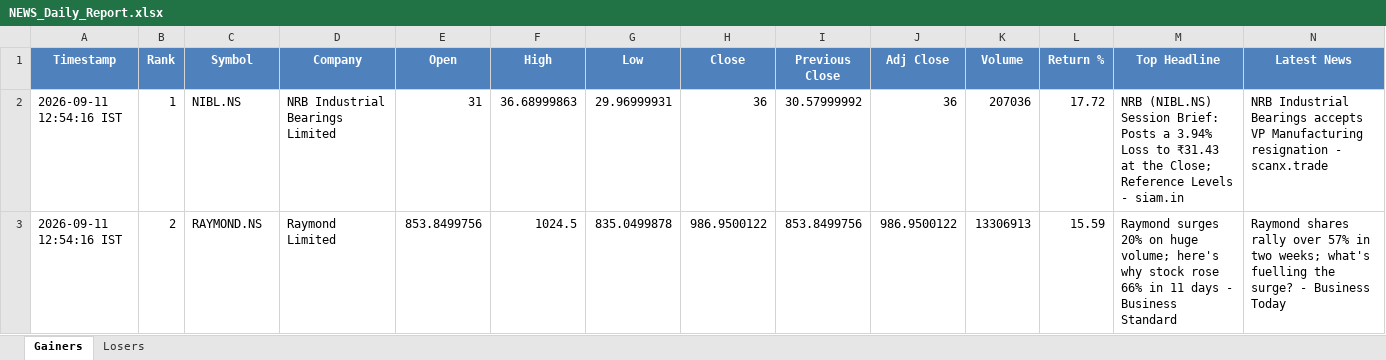
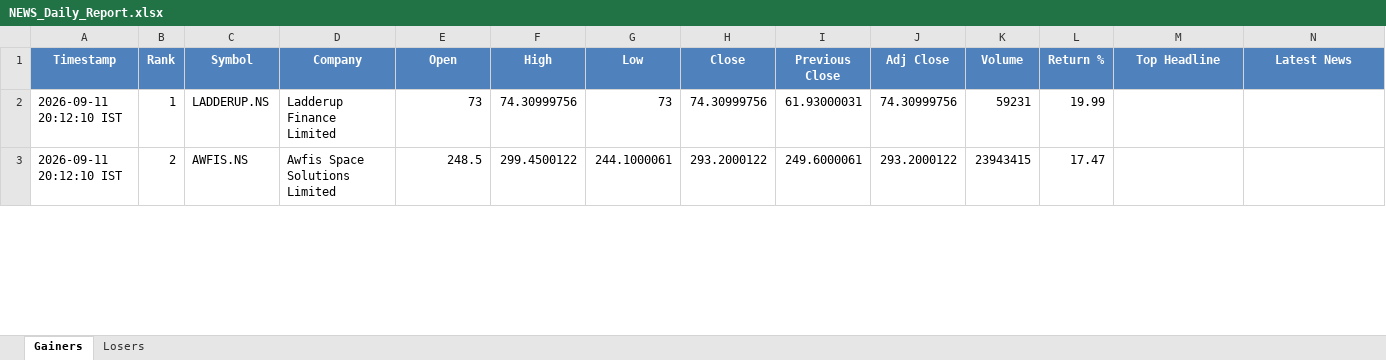
Before and after one commit to PavanSaiNekkala/News_Dividend_Fetcher, an Excel workbook: NEWS_Daily_Report/output/latest/NEWS_Daily_Report.xlsx, sheet Gainers, drawn as a sheet; only a part is shown; values as stored, in another font and other column widths than the file's, no borders; the diff covers the shown part only; the diff names each change by its address in the sheet, - before the commit and + after, or states it on an @@ line.

```diff
--- a/NEWS_Daily_Report/output/latest/NEWS_Daily_Report.xlsx (sheet Gainers)
+++ b/NEWS_Daily_Report/output/latest/NEWS_Daily_Report.xlsx (sheet Gainers)
-A2:A3 (Timestamp): 2026-09-11 12:54:16 IST
+A2:A3 (Timestamp): 2026-09-11 20:12:10 IST
-C2 (Symbol): NIBL.NS
+C2 (Symbol): LADDERUP.NS
-D2 (Company): NRB Industrial Bearings Limited
+D2 (Company): Ladderup Finance Limited
-E2 (Open): 31
+E2 (Open): 73
-F2 (High): 36.68999863
+F2 (High): 74.30999756
-G2 (Low): 29.96999931
+G2 (Low): 73
-H2 (Close): 36
+H2 (Close): 74.30999756
-I2 (Previous Close): 30.57999992
+I2 (Previous Close): 61.93000031
-J2 (Adj Close): 36
+J2 (Adj Close): 74.30999756
-K2 (Volume): 207036
+K2 (Volume): 59231
-L2 (Return %): 17.72
+L2 (Return %): 19.99
-M2 (Top Headline): NRB (NIBL.NS) Session Brief: Posts a 3.94% Loss to ₹31.43 at the Close; Reference Levels - siam.in
+M2 (Top Headline): (empty)
-N2 (Latest News): NRB Industrial Bearings accepts VP Manufacturing resignation - scanx.trade
+N2 (Latest News): (empty)
-C3 (Symbol): RAYMOND.NS
+C3 (Symbol): AWFIS.NS
-D3 (Company): Raymond Limited
+D3 (Company): Awfis Space Solutions Limited
-E3 (Open): 853.8499756
+E3 (Open): 248.5
-F3 (High): 1024.5
+F3 (High): 299.4500122
-G3 (Low): 835.0499878
+G3 (Low): 244.1000061
-H3 (Close): 986.9500122
+H3 (Close): 293.2000122
-I3 (Previous Close): 853.8499756
+I3 (Previous Close): 249.6000061
-J3 (Adj Close): 986.9500122
+J3 (Adj Close): 293.2000122
-K3 (Volume): 13306913
+K3 (Volume): 23943415
-L3 (Return %): 15.59
+L3 (Return %): 17.47
-M3 (Top Headline): Raymond surges 20% on huge volume; here's why stock rose 66% in 11 days - Business Standard
+M3 (Top Headline): (empty)
-N3 (Latest News): Raymond shares rally over 57% in two weeks; what's fuelling the surge? - Business Today
+N3 (Latest News): (empty)
```
Also changed, not shown: 277 edited cells elsewhere in this sheet, sheet Losers, NEWS_Daily_Report/output/history/NEWS_Daily_Report_History.xlsx.
